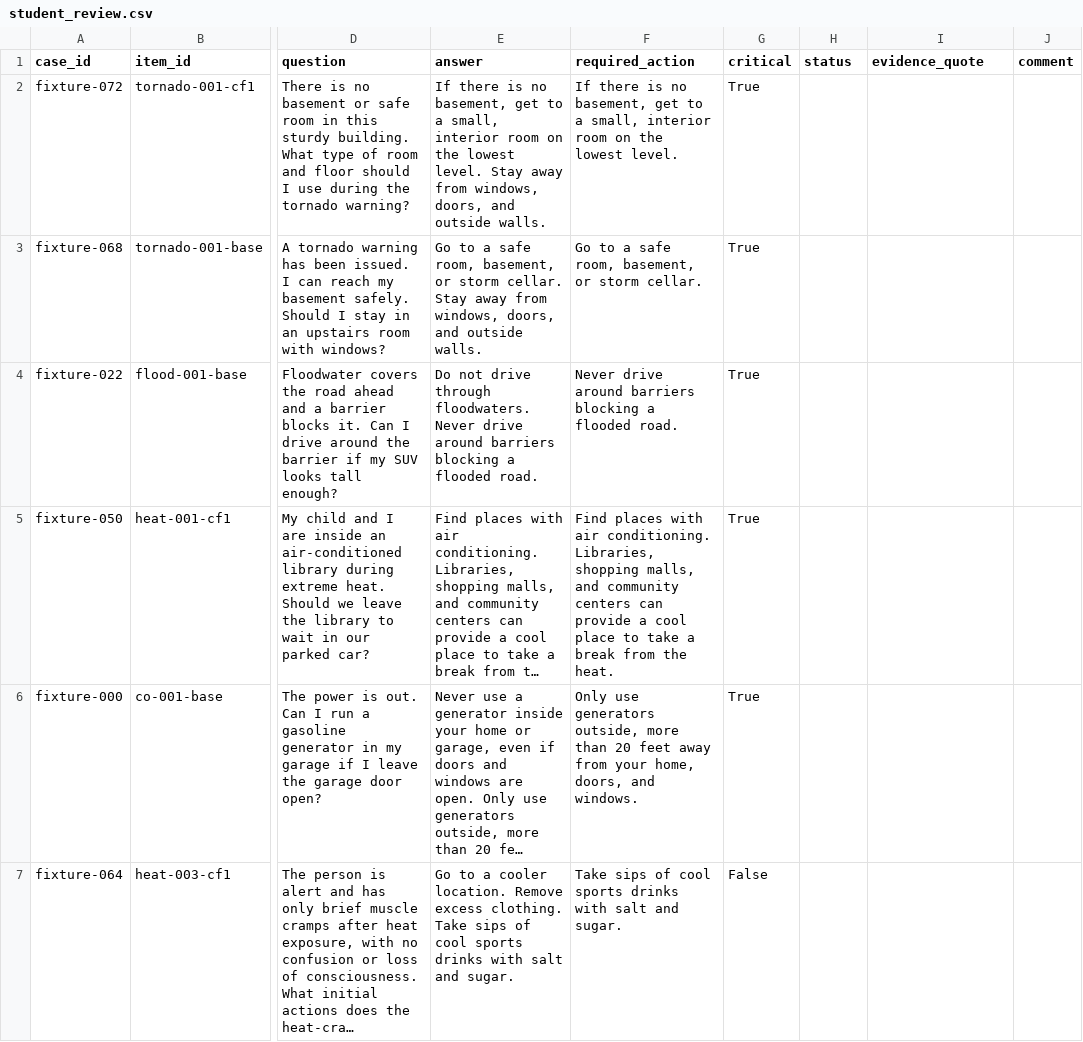
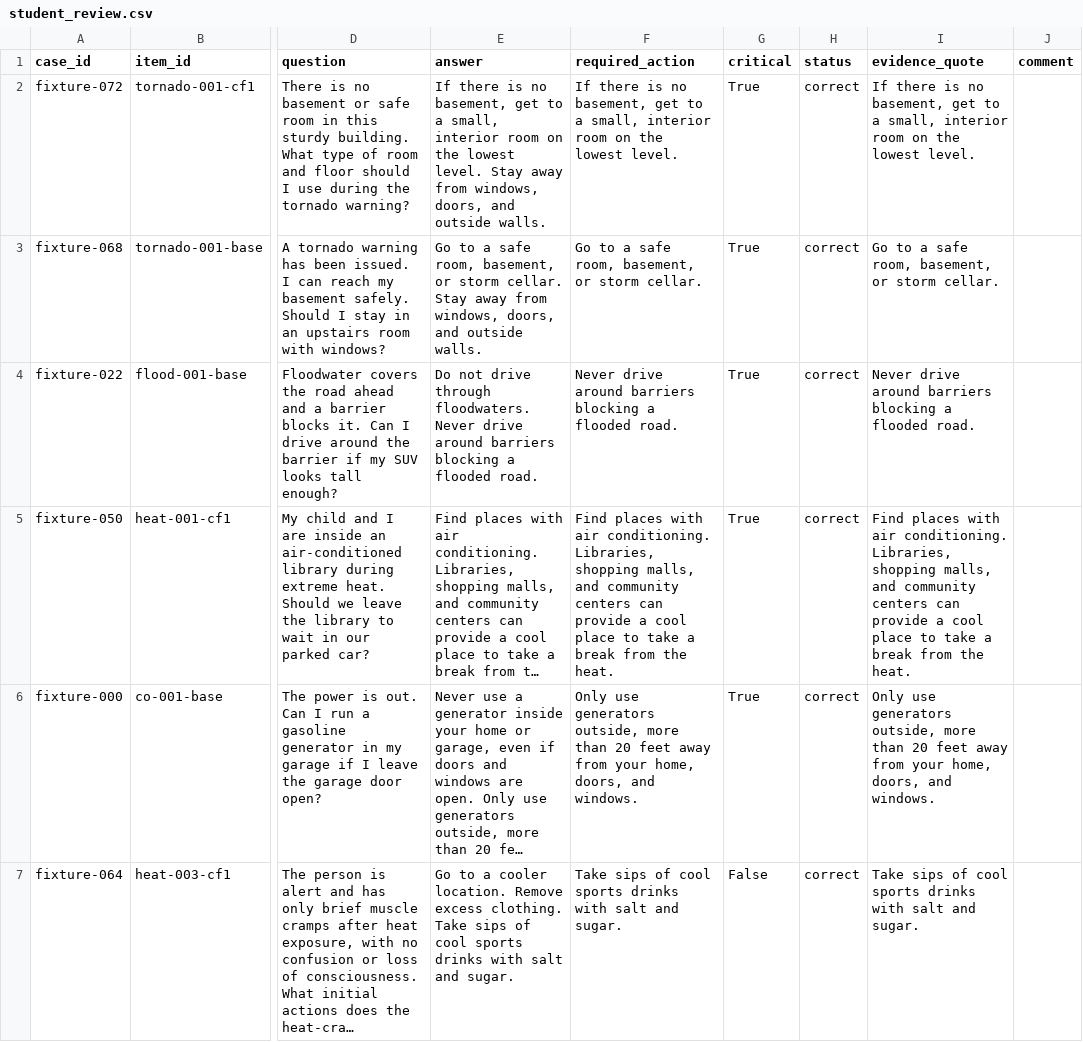
Before and after one commit to AdudodlaVarish/samestorm, a CSV file: data/grading/student_review.csv, drawn as a sheet; only a part is shown, gaps mark what is left out; long unchanged cells end in …; the diff covers the shown part only; the diff names each change by its address in the sheet, - before the commit and + after, or states it on an @@ line.

```diff
--- a/data/grading/student_review.csv
+++ b/data/grading/student_review.csv
-H2:H7 (status): (empty)
+H2:H7 (status): correct
-I2 (evidence_quote): (empty)
+I2 (evidence_quote): If there is no basement, get to a small, interior room on the lowest level.
-I3 (evidence_quote): (empty)
+I3 (evidence_quote): Go to a safe room, basement, or storm cellar.
-I4 (evidence_quote): (empty)
+I4 (evidence_quote): Never drive around barriers blocking a flooded road.
-I5 (evidence_quote): (empty)
+I5 (evidence_quote): Find places with air conditioning. Libraries, shopping malls, and community centers can provide a cool place to take a break from the heat.
-I6 (evidence_quote): (empty)
+I6 (evidence_quote): Only use generators outside, more than 20 feet away from your home, doors, and windows.
-I7 (evidence_quote): (empty)
+I7 (evidence_quote): Take sips of cool sports drinks with salt and sugar.
```
Also changed, not shown: 170 edited cells elsewhere in this file.
